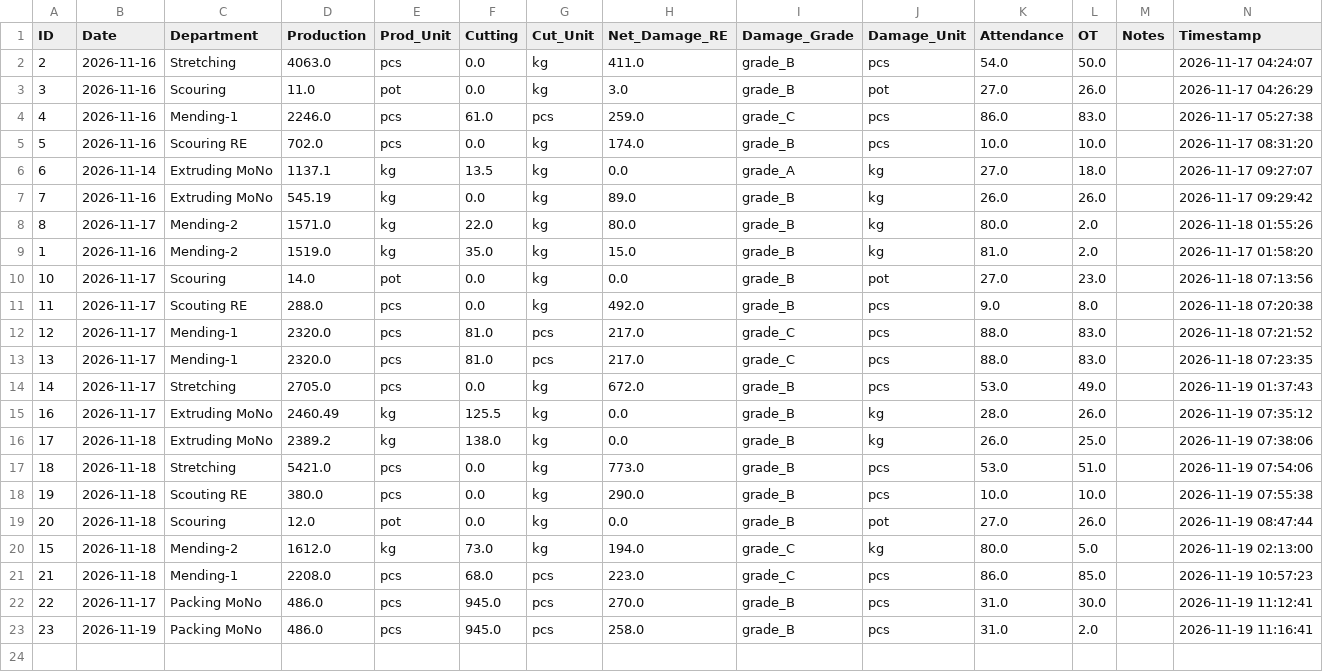
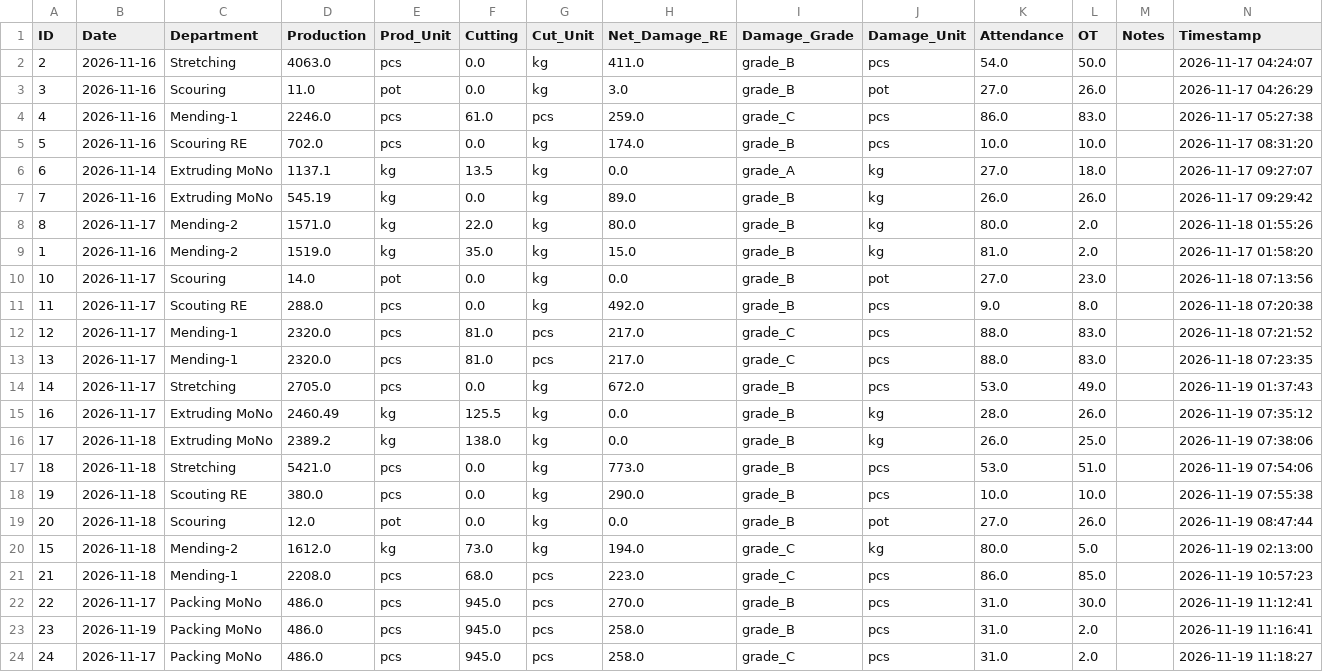
Before and after one commit to kkf-lang/factory-app, a CSV file: production_data.csv, drawn as a sheet; the diff names each change by its address in the sheet, - before the commit and + after, or states it on an @@ line.

Commit message:
Add record ID 24

```diff
--- a/production_data.csv
+++ b/production_data.csv
+row 24: 24 | 2026-11-17 | Packing MoNo | 486.0 | pcs | 945.0 | pcs | 258.0 | grade_C | pcs | 31.0 | 2.0 |  | 2026-11-19 11:18:27
```
